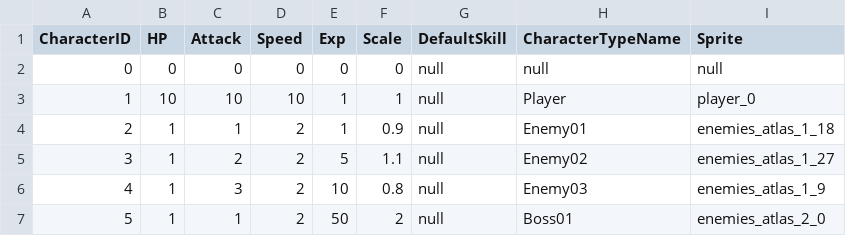
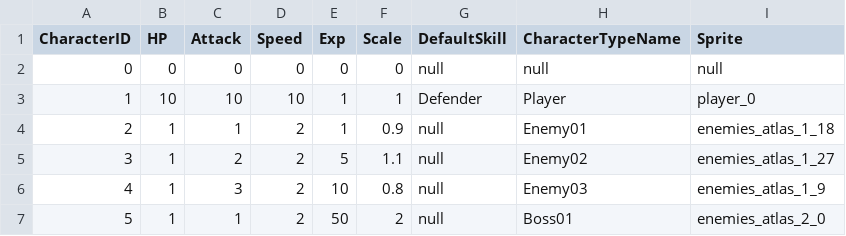
Before and after one commit to stalepatt/survivalio, a CSV file: SurvivalIO/Assets/Resources/Data/CharacterData.csv, drawn as a sheet.

Commit message:
[Chore] Add Skill Resources

```diff
--- a/SurvivalIO/Assets/Resources/Data/CharacterData.csv
+++ b/SurvivalIO/Assets/Resources/Data/CharacterData.csv
@@ -2,3 +2,3 @@ CharacterID,HP,Attack,Speed,Exp,Scale,DefaultSkill,CharacterTypeName,Sprite
 0,0,0,0,0,0,null,null,null
-1,10,10,10,1,1,null,Player,player_0
+1,10,10,10,1,1,Defender,Player,player_0
 2,1,1,2,1,0.9,null,Enemy01,enemies_atlas_1_18
```
Also changed, not shown: 29 other files.
